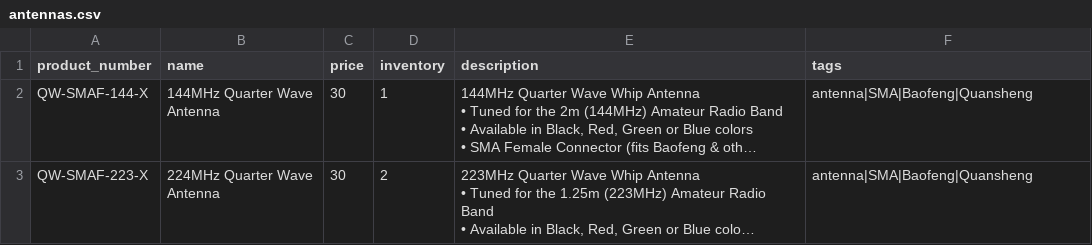
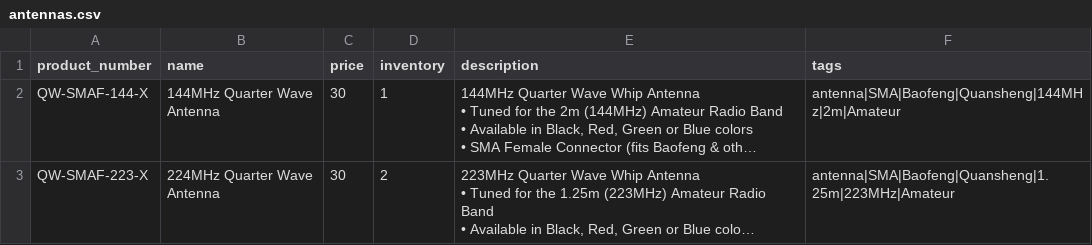
Before and after one commit to AaronVanEyk/advaneyk.github.io, a CSV file: data/antennas.csv, drawn as a sheet; long unchanged cells end in …; the diff names each change by its address in the sheet, - before the commit and + after, or states it on an @@ line.

Commit message:
Update antennas.csv

```diff
--- a/data/antennas.csv
+++ b/data/antennas.csv
-F2 (tags): antenna|SMA|Baofeng|Quansheng
+F2 (tags): antenna|SMA|Baofeng|Quansheng|144MHz|2m|Amateur
-F3 (tags): antenna|SMA|Baofeng|Quansheng
+F3 (tags): antenna|SMA|Baofeng|Quansheng|1.25m|223MHz|Amateur
```
